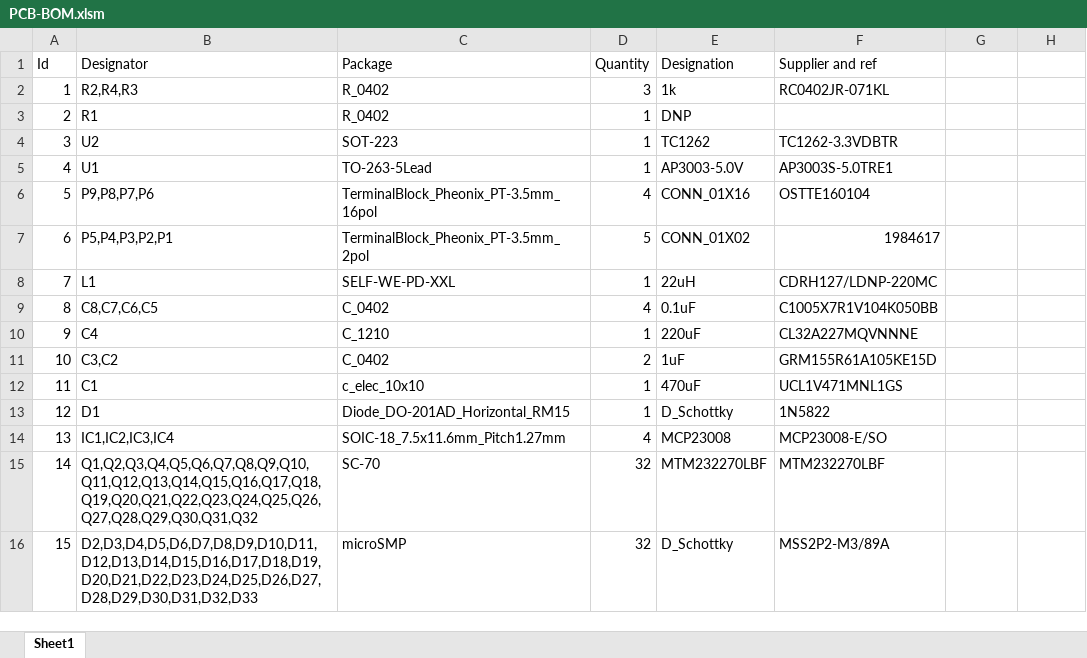
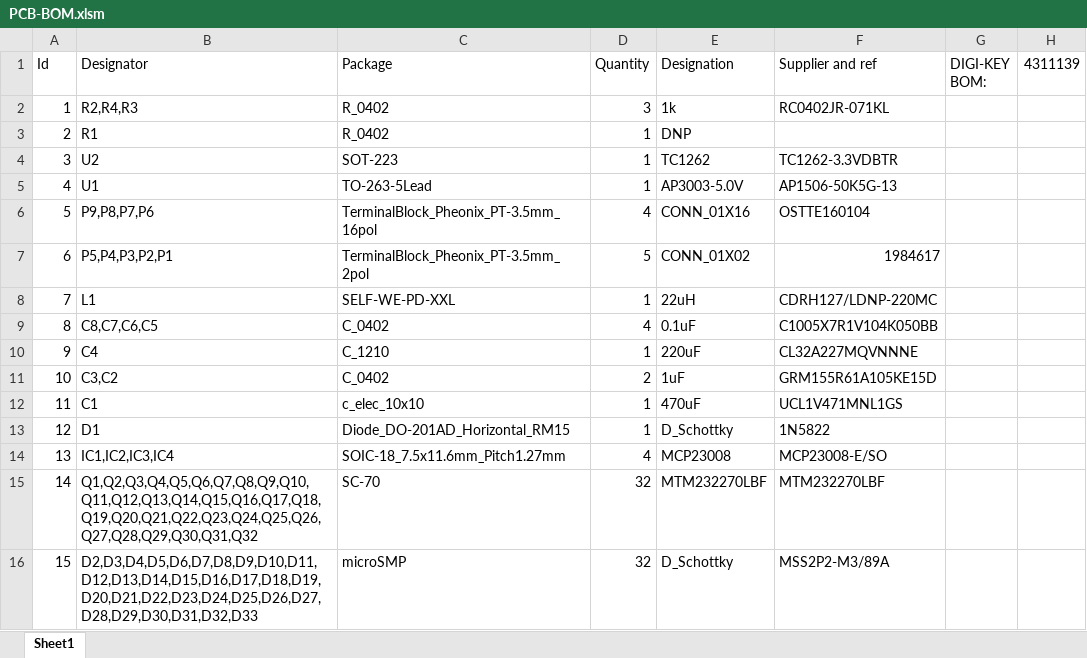
Before and after one commit to theopenbar/PCB, an Excel workbook: PCB-BOM.xlsm, sheet Sheet1, drawn as a sheet; values as stored, in another font and other column widths than the file's, no borders; the diff names each change by its address in the sheet, - before the commit and + after, or states it on an @@ line.

Commit message:
Update BOM

```diff
--- a/PCB-BOM.xlsm (sheet Sheet1)
+++ b/PCB-BOM.xlsm (sheet Sheet1)
-G1: (empty)
+G1: DIGI-KEY BOM:
-H1: (empty)
+H1: 4311139
-F5 (Supplier and ref): AP3003S-5.0TRE1
+F5 (Supplier and ref): AP1506-50K5G-13
```
